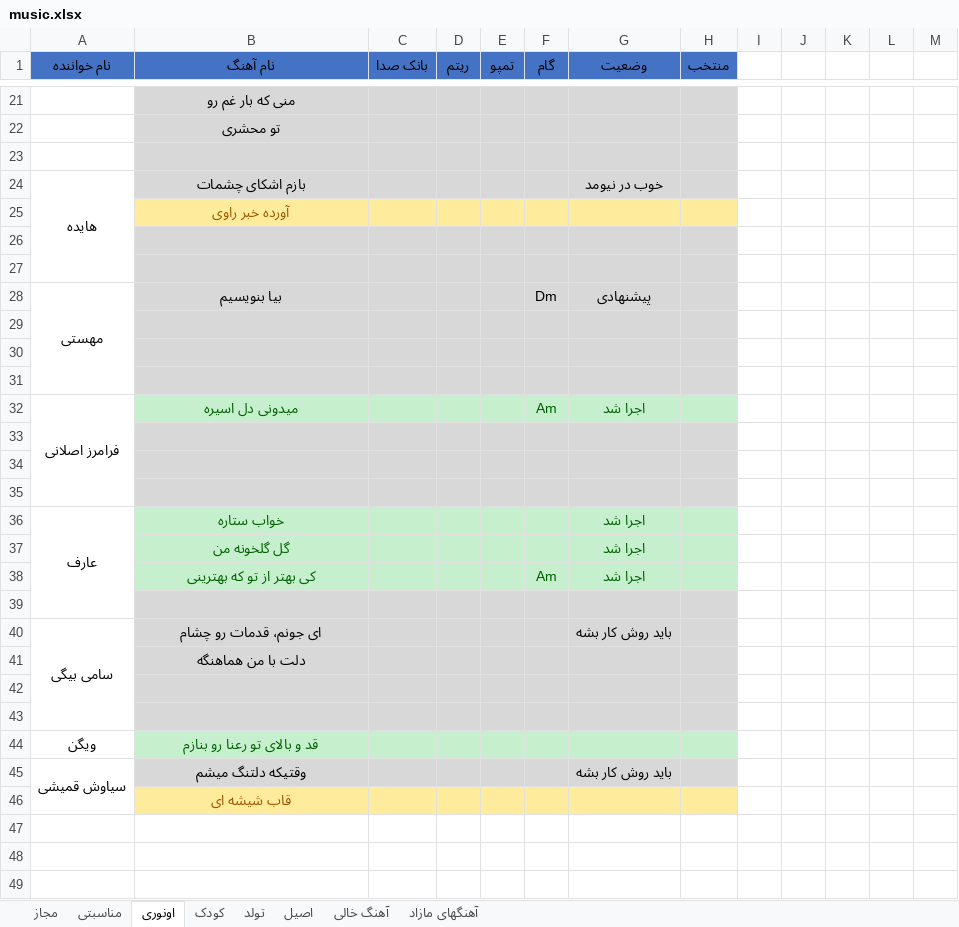
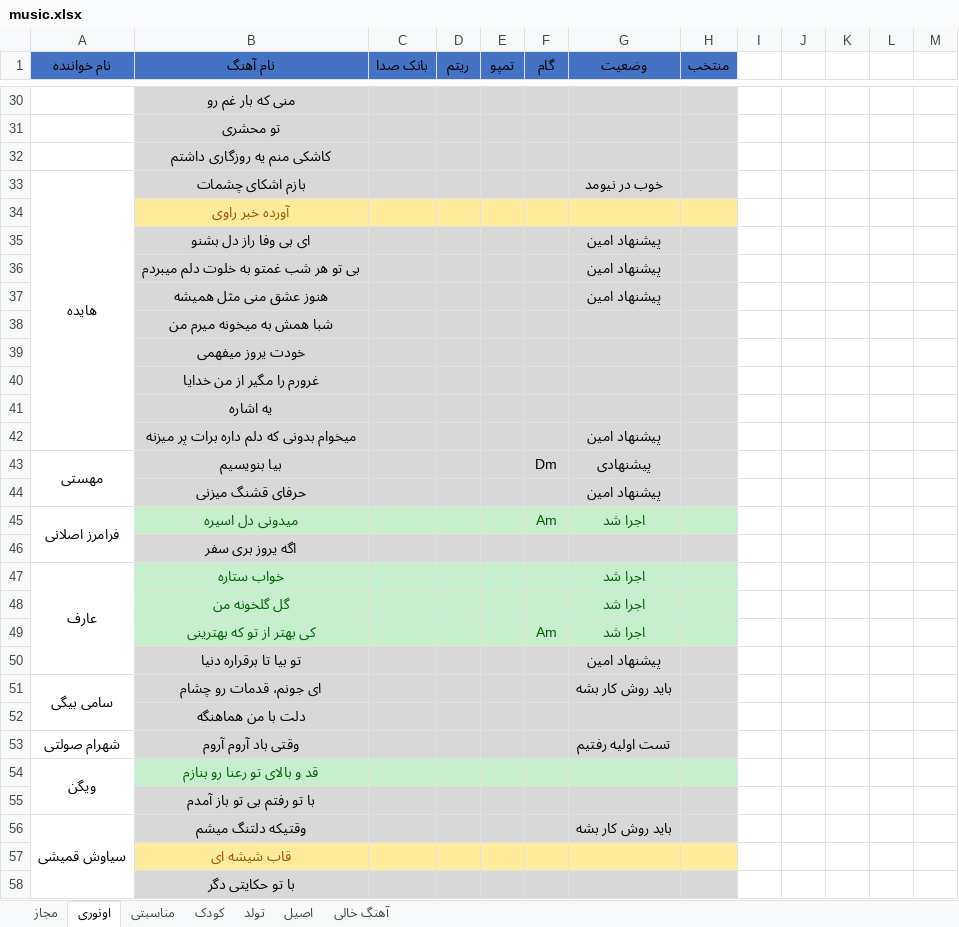
Before and after one commit to najafloo/playsheet, an Excel workbook: music.xlsx, sheet اونوری, drawn as a sheet; only a part is shown, gaps mark what is left out; values as stored, in another font and other column widths than the file's, no borders; removed rows and columns are numbered as before the commit, all else as after; the diff covers the shown part only; the diff names each change by its address in the sheet, - before the commit and + after, or states it on an @@ line.

```diff
--- a/music.xlsx (sheet اونوری)
+++ b/music.xlsx (sheet اونوری)
-sheet tab: آهنگهای مازاد
@@ sheet tab order changed: مجاز | اونوری | مناسبتی | کودک | تولد | اصیل | آهنگ خالی @@
-B32 (نام آهنگ): (empty)
+B32 (نام آهنگ): کاشکی منم یه روزگاری داشتم
-row 35: (empty)
+row 35:  | ای بی وفا راز دل بشنو |  |  |  |  | پیشنهاد امین
-row 36: (empty)
+row 36:  | بی تو هر شب غمتو به خلوت دلم میبردم |  |  |  |  | پیشنهاد امین
+row 37:  | هنوز عشق منی مثل همیشه |  |  |  |  | پیشنهاد امین
+row 38:  | شبا همش به میخونه میرم من
+row 39:  | خودت یروز میفهمی
+row 40:  | غرورم را مگیر از من خدایا
+row 41:  | یه اشاره
+row 42:  | میخوام بدونی که دلم داره برات پر میزنه |  |  |  |  | پیشنهاد امین
-row 44: (empty)
+row 44:  | حرفای قشنگ میزنی |  |  |  |  | پیشنهاد امین
-row 30: (empty)
-row 31: (empty)
-B46 (نام آهنگ): (empty)
+B46 (نام آهنگ): اگه یروز بری سفر
-row 34: (empty)
-row 35: (empty)
-row 50: (empty)
+row 50:  | تو بیا تا برقراره دنیا |  |  |  |  | پیشنهاد امین
-A40:A43 merged
+A51:A52 merged
-row 53: (empty)
+row 53: شهرام صولتی | وقتی باد آروم آروم |  |  |  |  | تست اولیه رفتیم
-row 43: (empty)
+A54:A55 merged
+row 55:  | با تو رفتم بی تو باز آمدم
+row 58:  | با تو حکایتی دگر
```
Also changed, not shown: 16 added rows, 1 removed row, 16 edited cells and cell formats elsewhere in this sheet, sheet مجاز, sheet اصیل, sheet مناسبتی.
